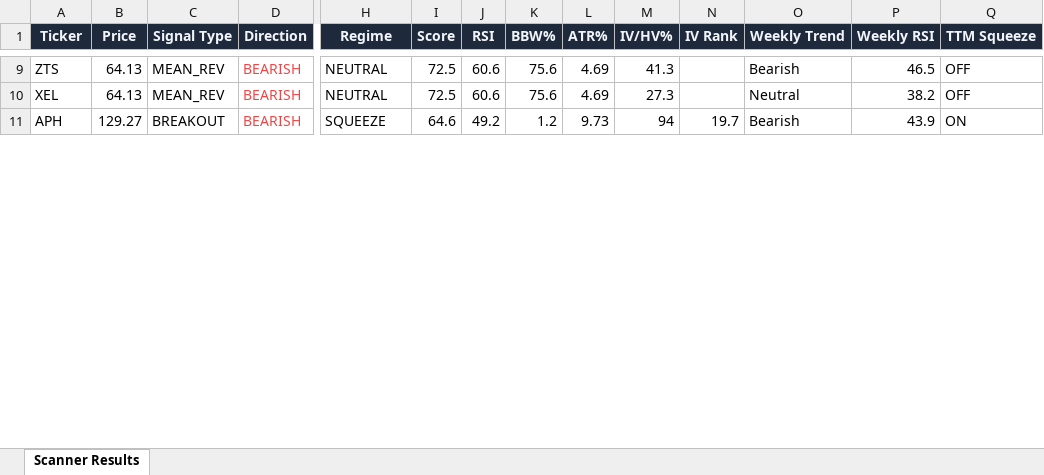
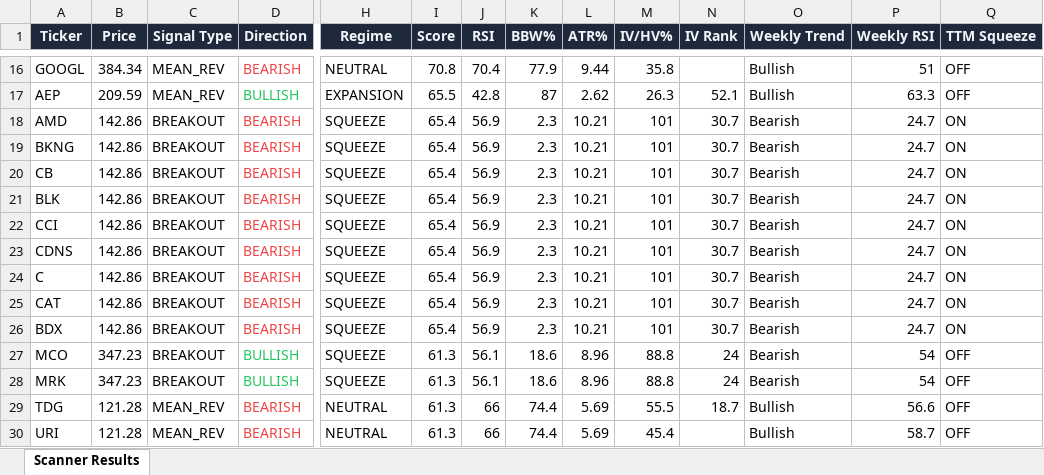
Before and after one commit to 6000rr4n/BM-screener, an Excel workbook: output/scanner_results.xlsx, sheet Scanner Results, drawn as a sheet; only a part is shown, gaps mark what is left out; values as stored, in another font and other column widths than the file's, no borders; removed rows and columns are numbered as before the commit, all else as after; rows hold the shown columns only; the diff covers the shown part only; the diff names each change by its address in the sheet, - before the commit and + after, or states it on an @@ line.

```diff
--- a/output/scanner_results.xlsx (sheet Scanner Results)
+++ b/output/scanner_results.xlsx (sheet Scanner Results)
-A16 (Ticker): ZTS
+A16 (Ticker): GOOGL
-B16 (Price): 64.13
+B16 (Price): 384.34
-I16 (Score): 72.5
+I16 (Score): 70.8
-J16 (RSI): 60.6
+J16 (RSI): 70.4
-K16 (BBW%): 75.6
+K16 (BBW%): 77.9
-L16 (ATR%): 4.69
+L16 (ATR%): 9.44
-M16 (IV/HV%): 41.3
+M16 (IV/HV%): 35.8
-O16 (Weekly Trend): Bearish
+O16 (Weekly Trend): Bullish
-P16 (Weekly RSI): 46.5
+P16 (Weekly RSI): 51
+row 17: AEP | 209.59 | MEAN_REV | BULLISH | EXPANSION | 65.5 | 42.8 | 87 | 2.62 | 26.3 | 52.1 | Bullish | 63.3 | OFF
+row 18: AMD | 142.86 | BREAKOUT | BEARISH | SQUEEZE | 65.4 | 56.9 | 2.3 | 10.21 | 101 | 30.7 | Bearish | 24.7 | ON
+row 19: BKNG | 142.86 | BREAKOUT | BEARISH | SQUEEZE | 65.4 | 56.9 | 2.3 | 10.21 | 101 | 30.7 | Bearish | 24.7 | ON
+row 20: CB | 142.86 | BREAKOUT | BEARISH | SQUEEZE | 65.4 | 56.9 | 2.3 | 10.21 | 101 | 30.7 | Bearish | 24.7 | ON
+row 21: BLK | 142.86 | BREAKOUT | BEARISH | SQUEEZE | 65.4 | 56.9 | 2.3 | 10.21 | 101 | 30.7 | Bearish | 24.7 | ON
+row 22: CCI | 142.86 | BREAKOUT | BEARISH | SQUEEZE | 65.4 | 56.9 | 2.3 | 10.21 | 101 | 30.7 | Bearish | 24.7 | ON
+row 23: CDNS | 142.86 | BREAKOUT | BEARISH | SQUEEZE | 65.4 | 56.9 | 2.3 | 10.21 | 101 | 30.7 | Bearish | 24.7 | ON
+row 24: C | 142.86 | BREAKOUT | BEARISH | SQUEEZE | 65.4 | 56.9 | 2.3 | 10.21 | 101 | 30.7 | Bearish | 24.7 | ON
+row 25: CAT | 142.86 | BREAKOUT | BEARISH | SQUEEZE | 65.4 | 56.9 | 2.3 | 10.21 | 101 | 30.7 | Bearish | 24.7 | ON
+row 26: BDX | 142.86 | BREAKOUT | BEARISH | SQUEEZE | 65.4 | 56.9 | 2.3 | 10.21 | 101 | 30.7 | Bearish | 24.7 | ON
+row 27: MCO | 347.23 | BREAKOUT | BULLISH | SQUEEZE | 61.3 | 56.1 | 18.6 | 8.96 | 88.8 | 24 | Bearish | 54 | OFF
+row 28: MRK | 347.23 | BREAKOUT | BULLISH | SQUEEZE | 61.3 | 56.1 | 18.6 | 8.96 | 88.8 | 24 | Bearish | 54 | OFF
+row 29: TDG | 121.28 | MEAN_REV | BEARISH | NEUTRAL | 61.3 | 66 | 74.4 | 5.69 | 55.5 | 18.7 | Bullish | 56.6 | OFF
-A30 (Ticker): XEL
+A30 (Ticker): URI
-B30 (Price): 64.13
+B30 (Price): 121.28
-I30 (Score): 72.5
+I30 (Score): 61.3
-J30 (RSI): 60.6
+J30 (RSI): 66
-K30 (BBW%): 75.6
+K30 (BBW%): 74.4
-L30 (ATR%): 4.69
+L30 (ATR%): 5.69
-M30 (IV/HV%): 27.3
+M30 (IV/HV%): 45.4
-O30 (Weekly Trend): Neutral
+O30 (Weekly Trend): Bullish
-P30 (Weekly RSI): 38.2
+P30 (Weekly RSI): 58.7
-row 11: APH | 129.27 | BREAKOUT | BEARISH | SQUEEZE | 64.6 | 49.2 | 1.2 | 9.73 | 94 | 19.7 | Bearish | 43.9 | ON
```
Also changed, not shown: 18 added rows, 17 removed rows and 50 edited cells elsewhere in this sheet, 1 other file.
